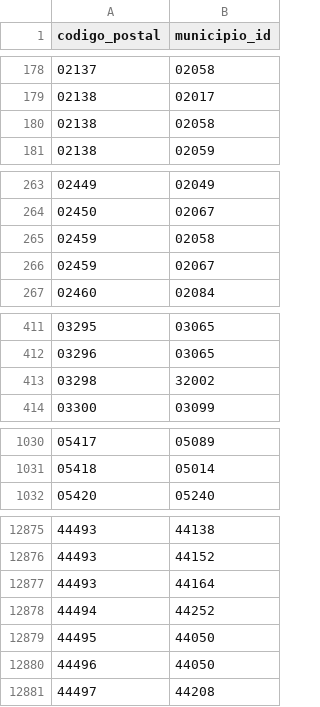
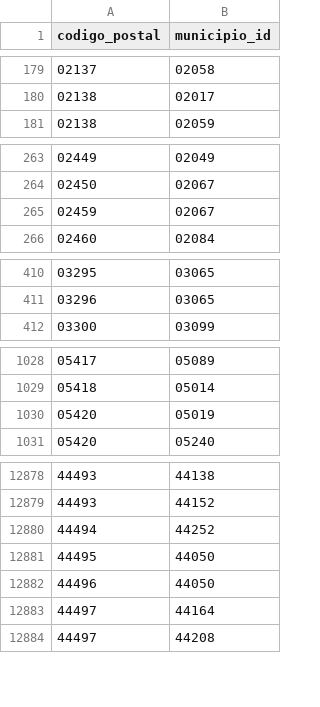
Before and after one commit to inigoflores/ds-codigos-postales-ine-es, a CSV file: data/codigos_postales_municipiosid.csv, drawn as a sheet; only a part is shown, gaps mark what is left out; removed rows and columns are numbered as before the commit, all else as after; the diff covers the shown part only; the diff names each change by its address in the sheet, - before the commit and + after, or states it on an @@ line.

```diff
--- a/data/codigos_postales_municipiosid.csv
+++ b/data/codigos_postales_municipiosid.csv
-row 180: 02138 | 02058
-row 265: 02459 | 02058
-row 413: 03298 | 32002
+row 1030: 05420 | 05019
-row 12877: 44493 | 44164
+row 12883: 44497 | 44164
```
Also changed, not shown: 22 added rows and 15 removed rows elsewhere in this file, data/codigos_postales_municipios.csv, 3 other files.
